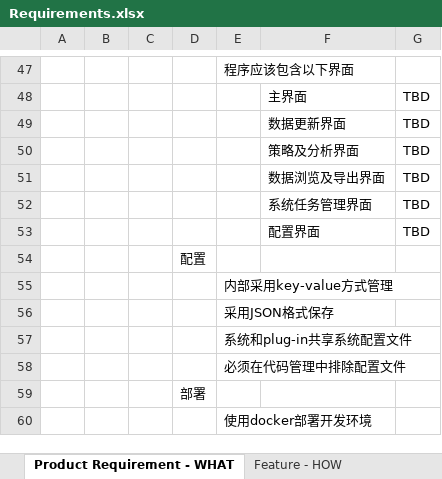
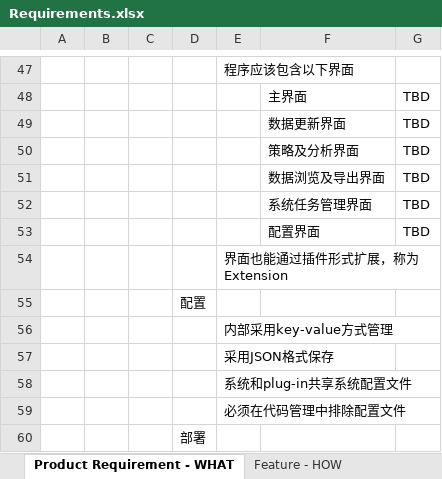
Before and after one commit to SleepySoft/StockAnalysisSystem, an Excel workbook: Doc/Requirements.xlsx, sheet Product Requirement - WHAT, drawn as a sheet; only a part is shown, gaps mark what is left out; the shorter side is filled out with more unchanged rows; values as stored, in another font and other column widths than the file's, no borders; the diff covers the shown part only; the diff names each change by its address in the sheet, - before the commit and + after, or states it on an @@ line.

Commit message:
Update requirement

```diff
--- a/Doc/Requirements.xlsx (sheet Product Requirement - WHAT)
+++ b/Doc/Requirements.xlsx (sheet Product Requirement - WHAT)
+row 54:  |  |  |  | 界面也能通过插件形式扩展，称为Extension
```
Also changed, not shown: 41 added rows and 1 edited cell elsewhere in this sheet.
